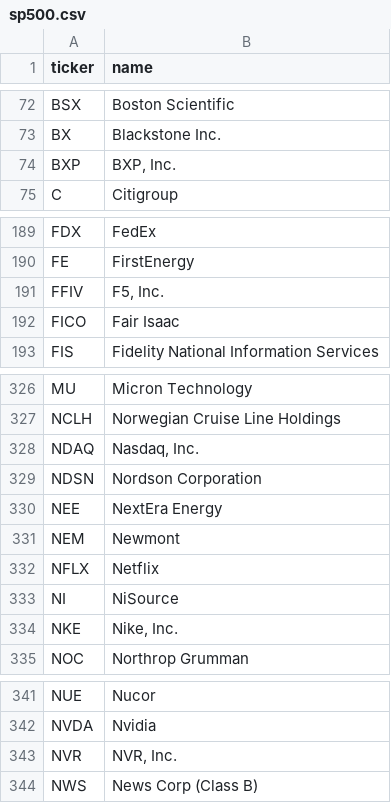
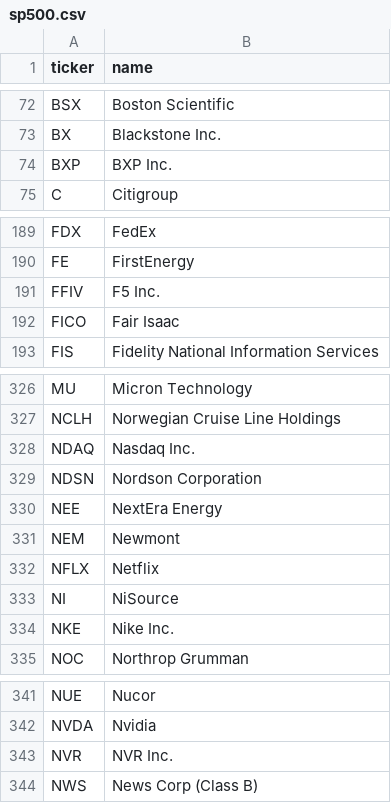
Before and after one commit to LastDay00/market-pulse, a CSV file: src/market_pulse/universe/data/sp500.csv, drawn as a sheet; only a part is shown, gaps mark what is left out; the diff covers the shown part only.

Commit message:
feat(universe): add 6 more indices — 688 tickers across 7 markets
Was limited to S&P 500 (503 tickers). User asked for broader coverage
to avoid always surfacing the same names.

Added:
- Nasdaq 100 (US tech, ~100 tickers, mostly overlaps S&P 500)
- CAC 40 (France large caps, .PA suffix)
- CAC Next 20 (France mid-large caps, .PA suffix)
- DAX 40 (Germany, .DE suffix)
- FTSE MIB (Italy, .MI suffix)
- IBEX 35 (Spain, .MC suffix)

After deduplication: 688 unique tickers across 7 indices.

Implementation:
- scripts/fetch_universes.py parses Wikipedia composition tables and
  normalizes tickers (handles 'EURONEXT PARIS: AC.PA' prefixes,
  prevents '.PA.PA' double-suffixing, strips commas from names)
- New load_universe(indices=None) loader combines all CSVs and
  deduplicates. None means 'load all'.
- __main__ now loads the full combined universe by default

```diff
--- a/src/market_pulse/universe/data/sp500.csv
+++ b/src/market_pulse/universe/data/sp500.csv
@@ -73,3 +73,3 @@ BSX,Boston Scientific
 BX,Blackstone Inc.
-BXP,"BXP, Inc."
+BXP,BXP Inc.
 C,Citigroup
@@ -190,3 +190,3 @@ FDX,FedEx
 FE,FirstEnergy
-FFIV,"F5, Inc."
+FFIV,F5 Inc.
 FICO,Fair Isaac
@@ -327,3 +327,3 @@ MU,Micron Technology
 NCLH,Norwegian Cruise Line Holdings
-NDAQ,"Nasdaq, Inc."
+NDAQ,Nasdaq Inc.
 NDSN,Nordson Corporation
@@ -333,3 +333,3 @@ NFLX,Netflix
 NI,NiSource
-NKE,"Nike, Inc."
+NKE,Nike Inc.
 NOC,Northrop Grumman
@@ -342,3 +342,3 @@ NUE,Nucor
 NVDA,Nvidia
-NVR,"NVR, Inc."
+NVR,NVR Inc.
 NWS,News Corp (Class B)
```
Also changed, not shown: 7 edited cells elsewhere in this file, 9 other files.
